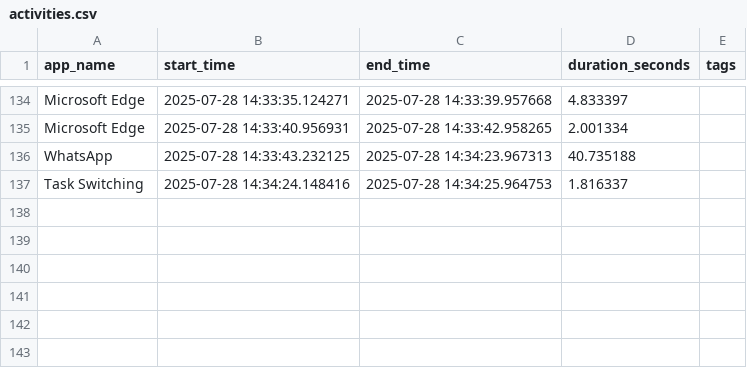
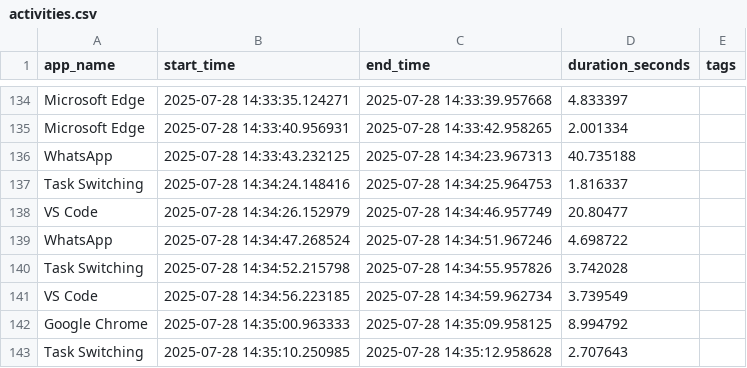
Before and after one commit to jeneeldumasia/productivity_tracker, a CSV file: tracker_data/activities.csv, drawn as a sheet; only a part is shown, gaps mark what is left out; the diff names each change by its address in the sheet, - before the commit and + after, or states it on an @@ line.

Commit message:
weekly report

```diff
--- a/tracker_data/activities.csv
+++ b/tracker_data/activities.csv
+row 138: VS Code | 2025-07-28 14:34:26.152979 | 2025-07-28 14:34:46.957749 | 20.80477
+row 139: WhatsApp | 2025-07-28 14:34:47.268524 | 2025-07-28 14:34:51.967246 | 4.698722
+row 140: Task Switching | 2025-07-28 14:34:52.215798 | 2025-07-28 14:34:55.957826 | 3.742028
+row 141: VS Code | 2025-07-28 14:34:56.223185 | 2025-07-28 14:34:59.962734 | 3.739549
+row 142: Google Chrome | 2025-07-28 14:35:00.963333 | 2025-07-28 14:35:09.958125 | 8.994792
+row 143: Task Switching | 2025-07-28 14:35:10.250985 | 2025-07-28 14:35:12.958628 | 2.707643
```
